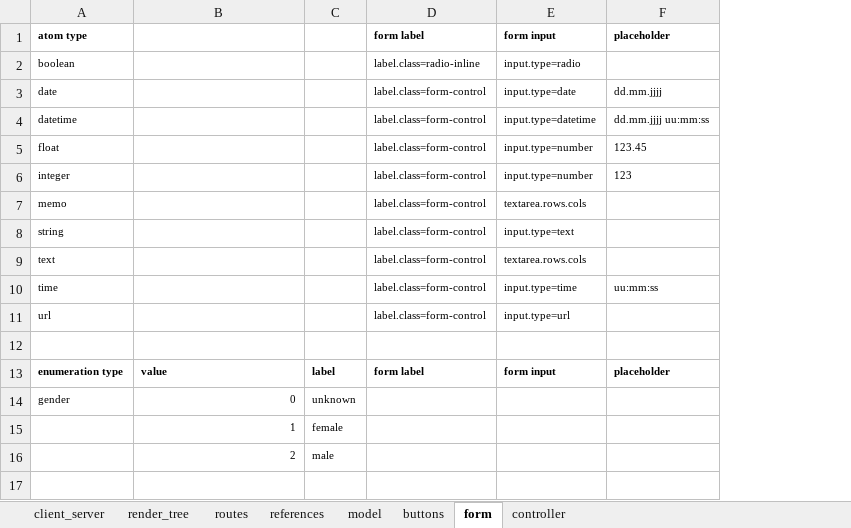
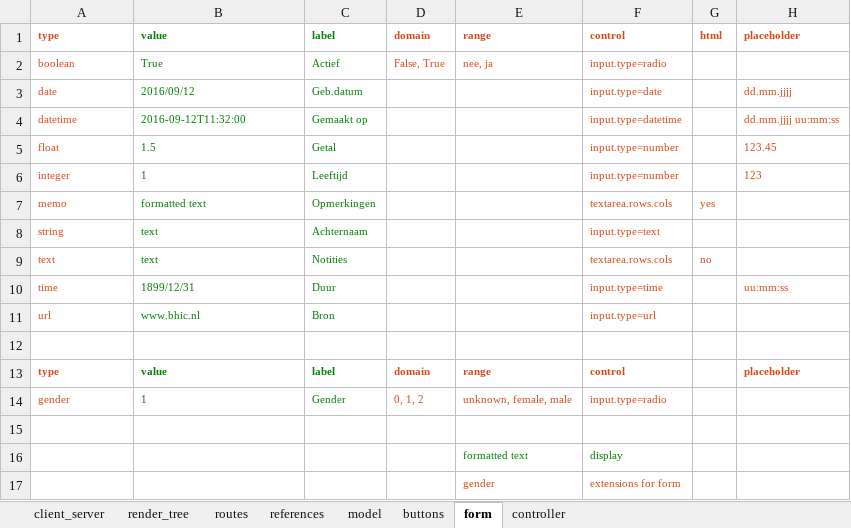
Before and after one commit to npoppeli/covert, an Excel workbook: doc/design.xlsx, sheet form, drawn as a sheet; values as stored, in another font and other column widths than the file's, no borders; removed rows and columns are numbered as before the commit, all else as after; the diff names each change by its address in the sheet, - before the commit and + after, or states it on an @@ line.

Commit message:
added form support

```diff
--- a/doc/design.xlsx (sheet form)
+++ b/doc/design.xlsx (sheet form)
-column C, rows 13-15: label | unknown | female
-column D, rows 2-13: label.class=radio-inline | label.class=form-control | label.class=form-control | label.class=form-control | label.class=form-control | label.class=form-control | label.class=form-control | label.class=form-control | label.class=form-control | label.class=form-control |  | form label
+column C, rows 2-14: Actief | Geb.datum | Gemaakt op | Getal | Leeftijd | Opmerkingen | Achternaam | Notities | Duur | Bron |  | label | Gender
+column D, rows 2-14: False, True |  |  |  |  |  |  |  |  |  |  | domain | 0, 1, 2
+column E, rows 2-14: nee, ja |  |  |  |  |  |  |  |  |  |  | range | unknown, female, male
+column G, rows 7-9: yes |  | no
-row 1: atom type |  |  | form label | form input | placeholder
+row 1: type | value | label | domain | range | control | html | placeholder
-A2:A11 text colour: black
+A2:A11 text colour: #DD4814
-B2: (empty)
+B2: True
-F2:F11 text colour: black
+F2:F11 text colour: #DD4814
-B3: (empty)
+B3: 2016/09/12
-H3:H6 text colour: black
+H3:H6 text colour: #DD4814
-B4: (empty)
+B4: 2016-09-12T11:32:00
-B5: (empty)
+B5: 1.5
-B6: (empty)
+B6: 1
-B7: (empty)
+B7: formatted text
-B8:B9: (empty)
+B8:B9: text
-B10: (empty)
+B10: 1899/12/31
-H10 text colour: black
+H10 text colour: #DD4814
-B11: (empty)
+B11: www.bhic.nl
-A13: enumeration type
+A13: type
-A13:A14 text colour: black
+A13:A14 text colour: #DD4814
-B13:B14 text colour: black
+B13:B14 text colour: #008000
-F13: form input
+F13: control
-F13 text colour: black
+F13 text colour: #DD4814
-H13 text colour: black
+H13 text colour: #DD4814
-B14: 0
+B14: 1
-B14 alignment: right
+B14 alignment: left
-F14: (empty)
+F14: input.type=radio
-row 15:  | 1 | female
+row 15: (empty)
-row 16:  | 2 | male
+row 16:  |  |  |  | formatted text | display
+row 17:  |  |  |  | gender | extensions for form
```
Also changed, not shown: sheet render_tree, sheet model, charts or pictures, 3 other files.
